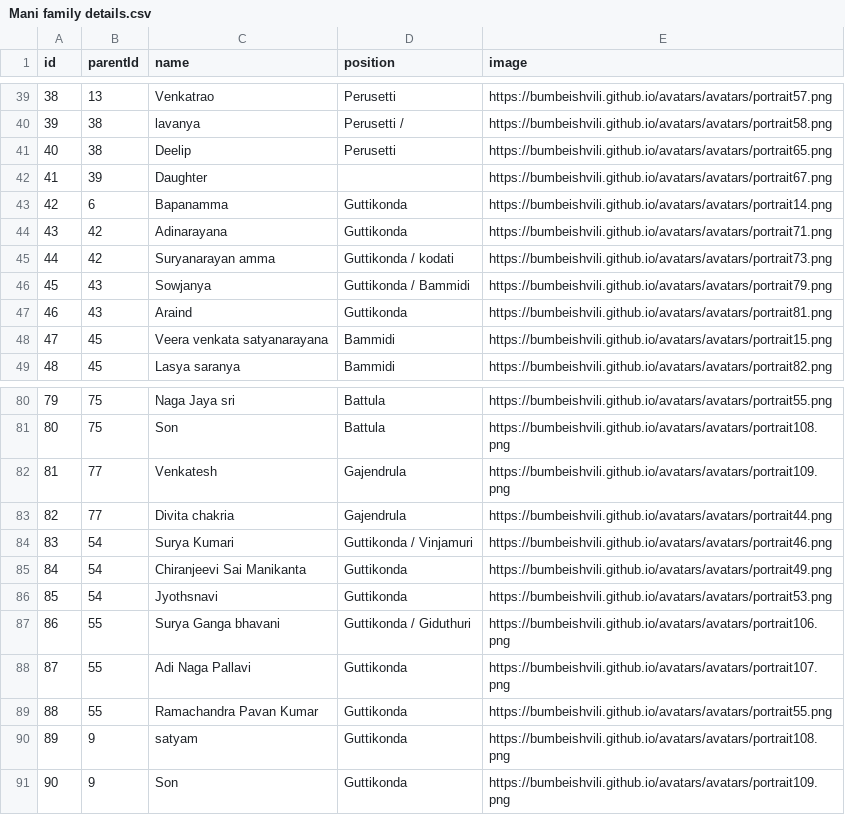
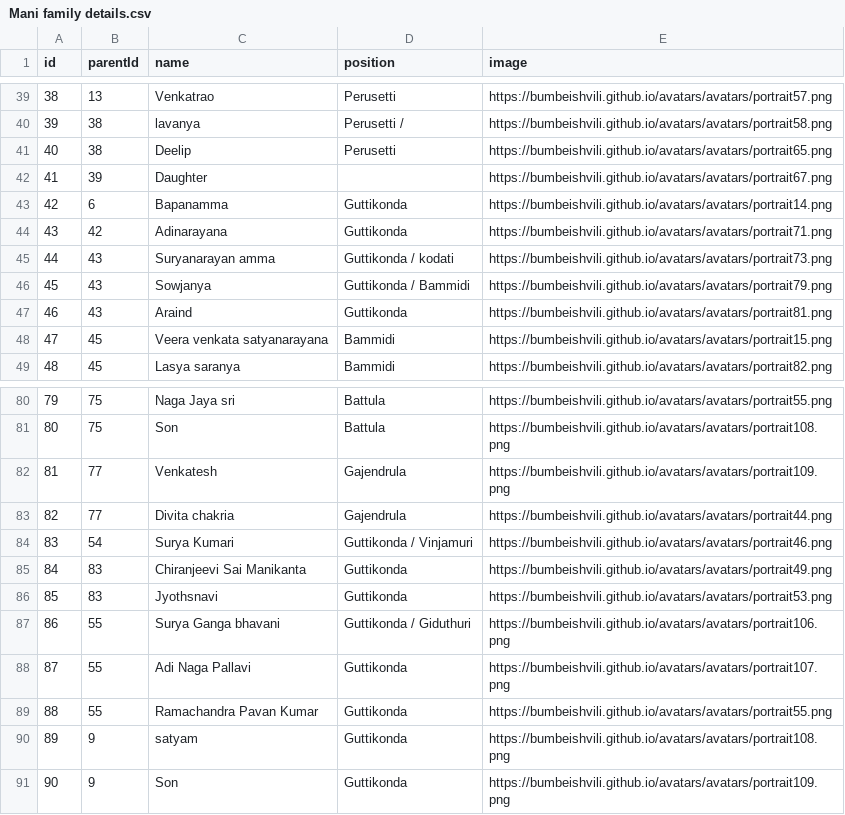
Before and after one commit to Manikantag20/Family, a CSV file: Family members/Mani family details.csv, drawn as a sheet; only a part is shown, gaps mark what is left out.

Commit message:
Update Mani family details.csv

```diff
--- a/Family members/Mani family details.csv
+++ b/Family members/Mani family details.csv
@@ -44,3 +44,3 @@ id,parentId,name,position,image
 43,42,Adinarayana,Guttikonda,https://bumbeishvili.github.io/avatars/avatars/portrait71.png
-44,42,Suryanarayan amma,Guttikonda / kodati,https://bumbeishvili.github.io/avatars/avatars/portrait73.png
+44,43,Suryanarayan amma,Guttikonda / kodati,https://bumbeishvili.github.io/avatars/avatars/portrait73.png
 45,43,Sowjanya,Guttikonda / Bammidi,https://bumbeishvili.github.io/avatars/avatars/portrait79.png
@@ -84,4 +84,4 @@ id,parentId,name,position,image
 83,54,Surya Kumari,Guttikonda / Vinjamuri,https://bumbeishvili.github.io/avatars/avatars/portrait46.png
-84,54,Chiranjeevi Sai Manikanta,Guttikonda,https://bumbeishvili.github.io/avatars/avatars/portrait49.png
-85,54,Jyothsnavi,Guttikonda,https://bumbeishvili.github.io/avatars/avatars/portrait53.png
+84,83,Chiranjeevi Sai Manikanta,Guttikonda,https://bumbeishvili.github.io/avatars/avatars/portrait49.png
+85,83,Jyothsnavi,Guttikonda,https://bumbeishvili.github.io/avatars/avatars/portrait53.png
 86,55,Surya Ganga bhavani,Guttikonda / Giduthuri,https://bumbeishvili.github.io/avatars/avatars/portrait106.png
```
